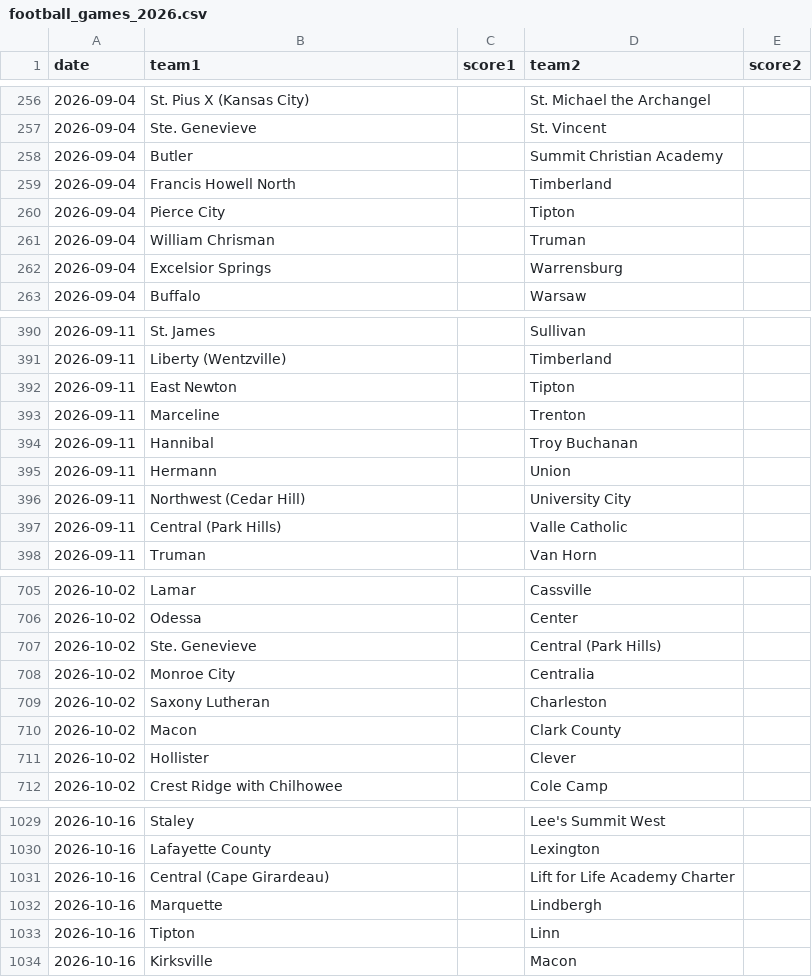
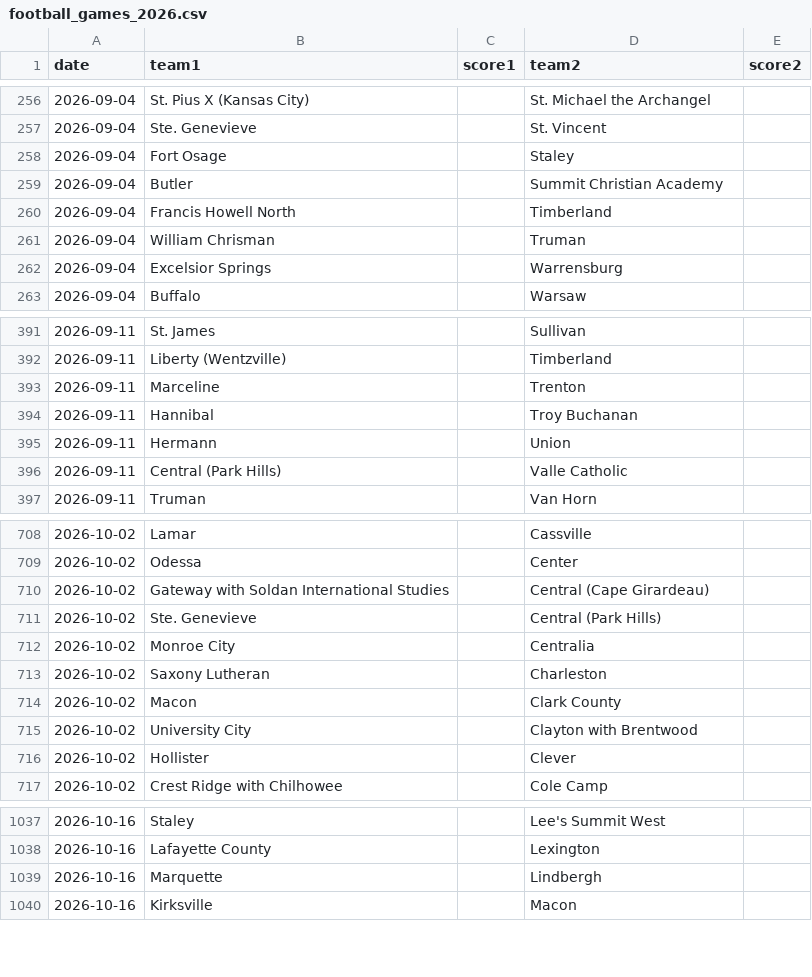
Before and after one commit to AllMOSports/football-ratings-2026, a CSV file: football_games_2026.csv, drawn as a sheet; only a part is shown, gaps mark what is left out; the diff covers the shown part only.

```diff
--- a/football_games_2026.csv
+++ b/football_games_2026.csv
@@ -257,5 +257,5 @@ date,team1,score1,team2,score2
 2026-09-04,Ste. Genevieve,,St. Vincent,
+2026-09-04,Fort Osage,,Staley,
 2026-09-04,Butler,,Summit Christian Academy,
 2026-09-04,Francis Howell North,,Timberland,
-2026-09-04,Pierce City,,Tipton,
 2026-09-04,William Chrisman,,Truman,
@@ -391,3 +392,2 @@ date,team1,score1,team2,score2
 2026-09-11,Liberty (Wentzville),,Timberland,
-2026-09-11,East Newton,,Tipton,
 2026-09-11,Marceline,,Trenton,
@@ -395,3 +395,2 @@ date,team1,score1,team2,score2
 2026-09-11,Hermann,,Union,
-2026-09-11,Northwest (Cedar Hill),,University City,
 2026-09-11,Central (Park Hills),,Valle Catholic,
@@ -706,2 +709,3 @@ date,team1,score1,team2,score2
 2026-10-02,Odessa,,Center,
+2026-10-02,Gateway with Soldan International Studies,,Central (Cape Girardeau),
 2026-10-02,Ste. Genevieve,,Central (Park Hills),
@@ -710,2 +714,3 @@ date,team1,score1,team2,score2
 2026-10-02,Macon,,Clark County,
+2026-10-02,University City,,Clayton with Brentwood,
 2026-10-02,Hollister,,Clever,
@@ -1030,5 +1038,3 @@ date,team1,score1,team2,score2
 2026-10-16,Lafayette County,,Lexington,
-2026-10-16,Central (Cape Girardeau),,Lift for Life Academy Charter,
 2026-10-16,Marquette,,Lindbergh,
-2026-10-16,Tipton,,Linn,
 2026-10-16,Kirksville,,Macon,
```
Also changed, not shown: 22 added rows and 11 removed rows elsewhere in this file, 1 other file.
